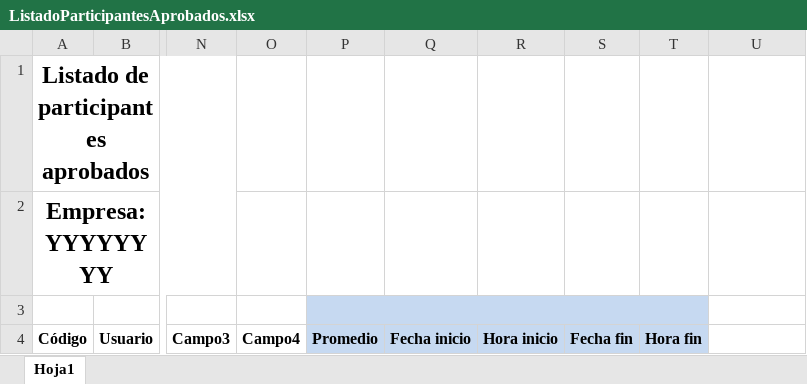
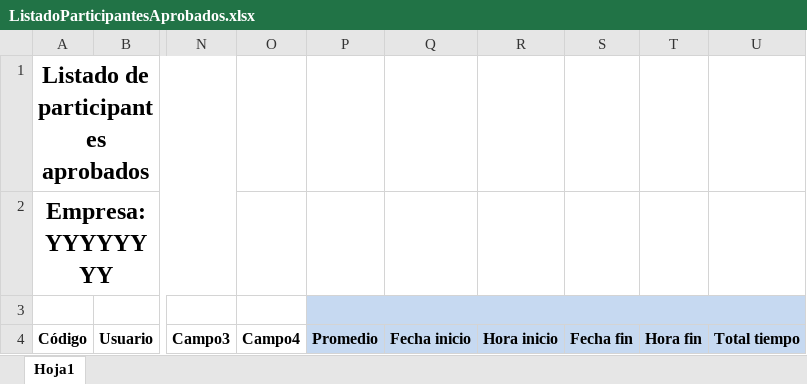
Before and after one commit to ansi1909/formacion_upgrade, an Excel workbook: docs/formatos/ListadoParticipantesAprobados.xlsx, sheet Hoja1, drawn as a sheet; only a part is shown, gaps mark what is left out; values as stored, in another font and other column widths than the file's, no borders; the diff names each change by its address in the sheet, - before the commit and + after, or states it on an @@ line.

Commit message:
ajuste en reporte de avance y aprobados, agregada columna de tiempo total

```diff
--- a/docs/formatos/ListadoParticipantesAprobados.xlsx (sheet Hoja1)
+++ b/docs/formatos/ListadoParticipantesAprobados.xlsx (sheet Hoja1)
-P3:T3 merged
+P3:U3 merged
-U3:U4 fill: none
+U3:U4 fill: #C6D9F1
-U4: (empty)
+U4: Total tiempo
```
Also changed, not shown: docs/formatos/avanceProgramas.xlsx, 5 other files.
